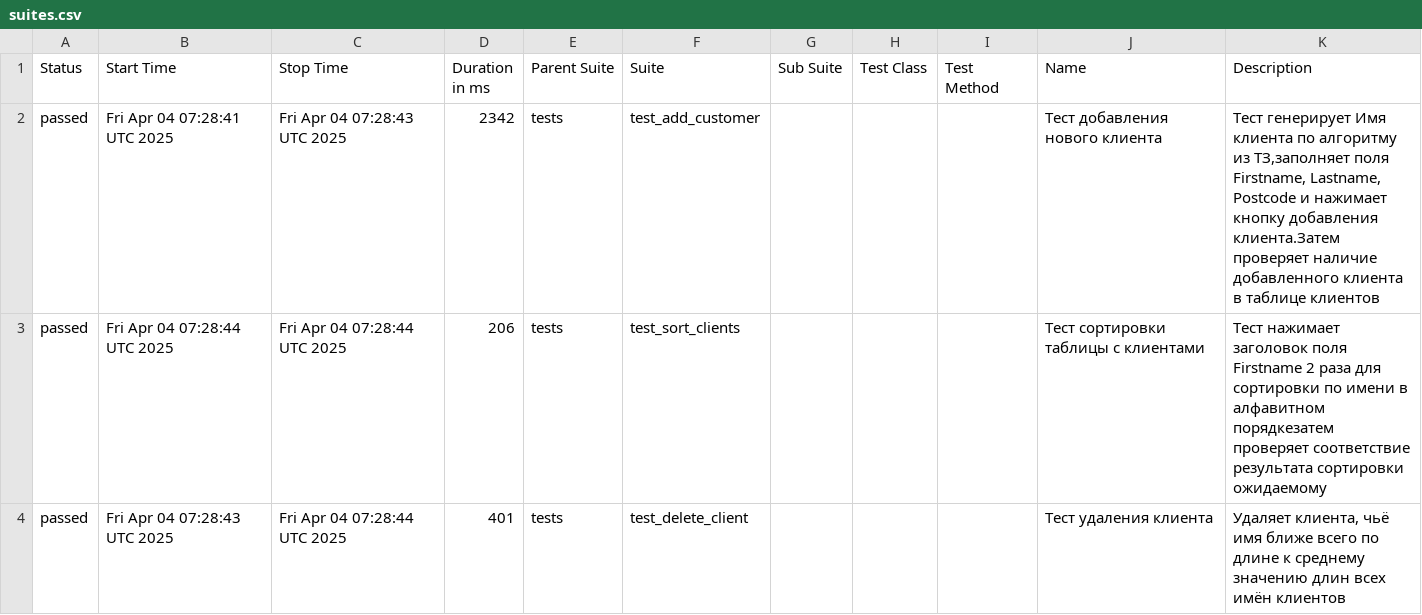
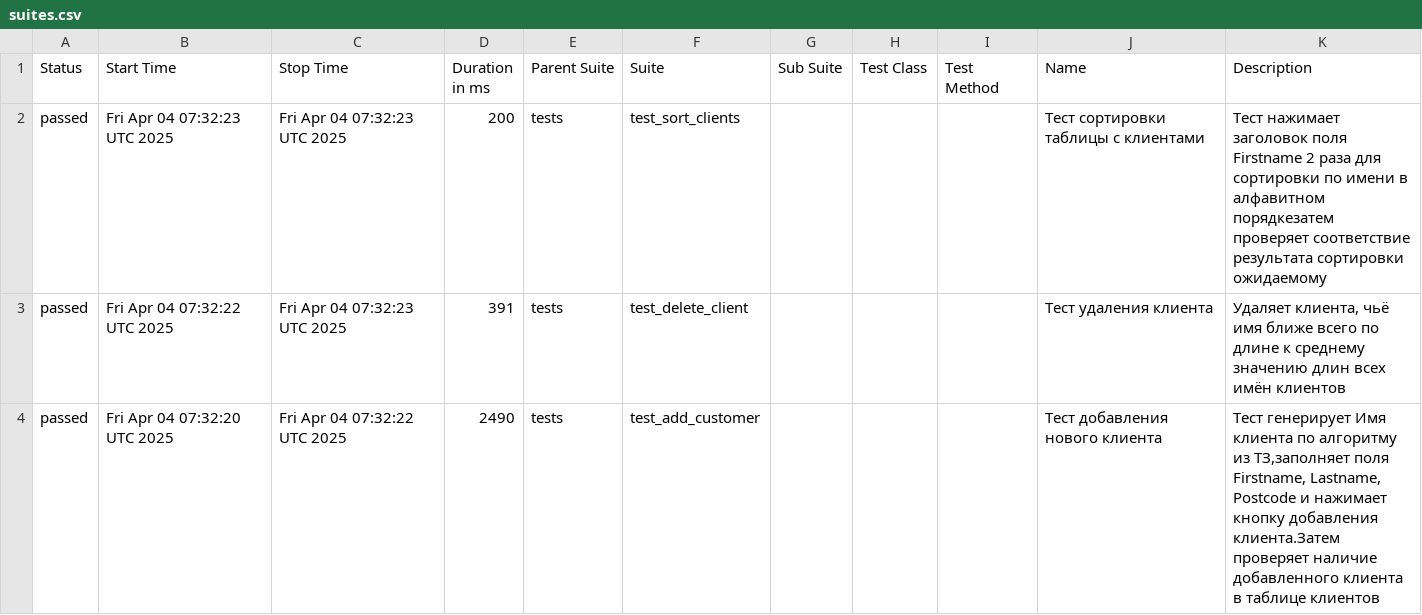
Before and after one commit to KAMKillJoy/SimSdetUI, a CSV file: data/suites.csv, drawn as a sheet.

```diff
--- a/data/suites.csv
+++ b/data/suites.csv
@@ -1,4 +1,4 @@
 "Status","Start Time","Stop Time","Duration in ms","Parent Suite","Suite","Sub Suite","Test Class","Test Method","Name","Description"
-"passed","Fri Apr 04 07:28:41 UTC 2025","Fri Apr 04 07:28:43 UTC 2025","2342","tests","test_add_customer","","","","Тест добавления нового клиента","Тест генерирует Имя клиента по алгоритму из ТЗ,заполняет поля Firstname, Lastname, Postcode и нажимает кнопку добавления клиента.Затем проверяет наличие добавленного клиента в таблице клиентов"
-"passed","Fri Apr 04 07:28:44 UTC 2025","Fri Apr 04 07:28:44 UTC 2025","206","tests","test_sort_clients","","","","Тест сортировки таблицы с клиентами","Тест нажимает заголовок поля Firstname 2 раза для сортировки по имени в алфавитном порядкезатем проверяет соответствие результата сортировки ожидаемому"
-"passed","Fri Apr 04 07:28:43 UTC 2025","Fri Apr 04 07:28:44 UTC 2025","401","tests","test_delete_client","","","","Тест удаления клиента","Удаляет клиента, чьё имя ближе всего по длине к среднему значению длин всех имён клиентов"
+"passed","Fri Apr 04 07:32:23 UTC 2025","Fri Apr 04 07:32:23 UTC 2025","200","tests","test_sort_clients","","","","Тест сортировки таблицы с клиентами","Тест нажимает заголовок поля Firstname 2 раза для сортировки по имени в алфавитном порядкезатем проверяет соответствие результата сортировки ожидаемому"
+"passed","Fri Apr 04 07:32:22 UTC 2025","Fri Apr 04 07:32:23 UTC 2025","391","tests","test_delete_client","","","","Тест удаления клиента","Удаляет клиента, чьё имя ближе всего по длине к среднему значению длин всех имён клиентов"
+"passed","Fri Apr 04 07:32:20 UTC 2025","Fri Apr 04 07:32:22 UTC 2025","2490","tests","test_add_customer","","","","Тест добавления нового клиента","Тест генерирует Имя клиента по алгоритму из ТЗ,заполняет поля Firstname, Lastname, Postcode и нажимает кнопку добавления клиента.Затем проверяет наличие добавленного клиента в таблице клиентов"
```
Also changed, not shown: data/behaviors.csv, 20 other files.
